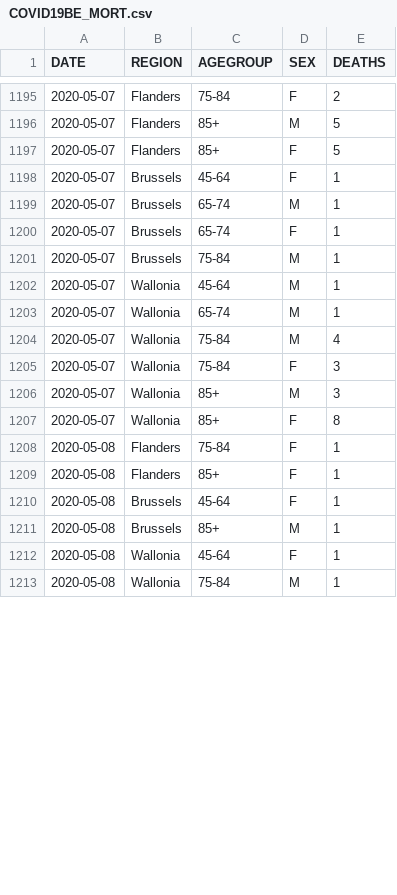
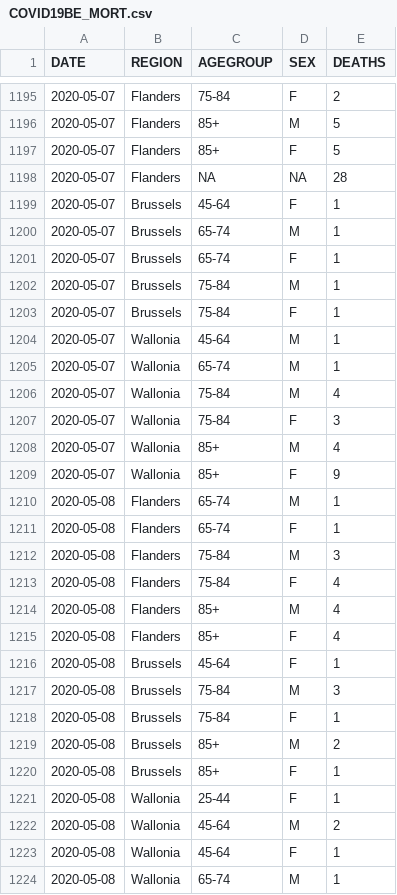
Before and after one commit to pdebuyl/sciensano-covid-19-data, a CSV file: data/COVID19BE_MORT.csv, drawn as a sheet; only a part is shown, gaps mark what is left out; the diff covers the shown part only.

Commit message:
update data

```diff
--- a/data/COVID19BE_MORT.csv
+++ b/data/COVID19BE_MORT.csv
@@ -1197,2 +1197,3 @@
 "2020-05-07","Flanders","85+","F",5
+"2020-05-07","Flanders",NA,NA,28
 "2020-05-07","Brussels","45-64","F",1
@@ -1201,2 +1202,3 @@
 "2020-05-07","Brussels","75-84","M",1
+"2020-05-07","Brussels","75-84","F",1
 "2020-05-07","Wallonia","45-64","M",1
@@ -1205,9 +1207,18 @@
 "2020-05-07","Wallonia","75-84","F",3
-"2020-05-07","Wallonia","85+","M",3
-"2020-05-07","Wallonia","85+","F",8
-"2020-05-08","Flanders","75-84","F",1
-"2020-05-08","Flanders","85+","F",1
+"2020-05-07","Wallonia","85+","M",4
+"2020-05-07","Wallonia","85+","F",9
+"2020-05-08","Flanders","65-74","M",1
+"2020-05-08","Flanders","65-74","F",1
+"2020-05-08","Flanders","75-84","M",3
+"2020-05-08","Flanders","75-84","F",4
+"2020-05-08","Flanders","85+","M",4
+"2020-05-08","Flanders","85+","F",4
 "2020-05-08","Brussels","45-64","F",1
-"2020-05-08","Brussels","85+","M",1
+"2020-05-08","Brussels","75-84","M",3
+"2020-05-08","Brussels","75-84","F",1
+"2020-05-08","Brussels","85+","M",2
+"2020-05-08","Brussels","85+","F",1
+"2020-05-08","Wallonia","25-44","F",1
+"2020-05-08","Wallonia","45-64","M",2
 "2020-05-08","Wallonia","45-64","F",1
-"2020-05-08","Wallonia","75-84","M",1
+"2020-05-08","Wallonia","65-74","M",1
```
Also changed, not shown: 6 added rows and 3 edited cells elsewhere in this file, data/COVID19BE_CASES_MUNI_CUM.csv, data/COVID19BE_HOSP.csv, 10 other files.
